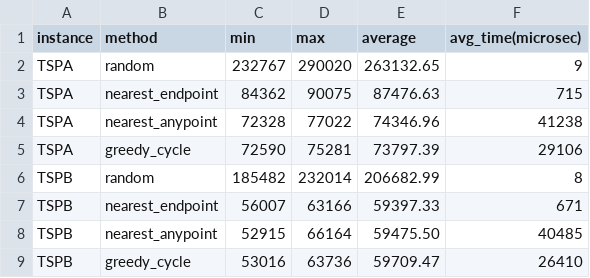
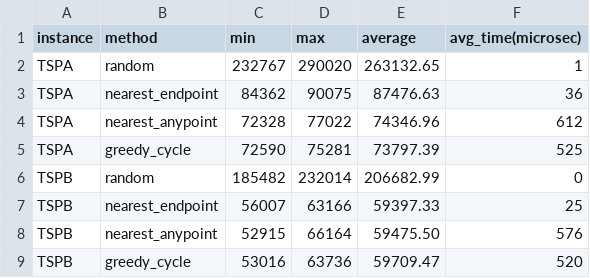
Before and after one commit to Igor-S-666/EC_Assignments, a CSV file: data/lab_1/results/statistics.csv, drawn as a sheet.

Commit message:
chore: updating results for lab_1 to match proper timing method

```diff
--- a/data/lab_1/results/statistics.csv
+++ b/data/lab_1/results/statistics.csv
@@ -1,9 +1,9 @@
 instance;method;min;max;average;avg_time(microsec)
-TSPA;random;232767;290020;263132.65;9
-TSPA;nearest_endpoint;84362;90075;87476.63;715
-TSPA;nearest_anypoint;72328;77022;74346.96;41238
-TSPA;greedy_cycle;72590;75281;73797.39;29106
-TSPB;random;185482;232014;206682.99;8
-TSPB;nearest_endpoint;56007;63166;59397.33;671
-TSPB;nearest_anypoint;52915;66164;59475.50;40485
-TSPB;greedy_cycle;53016;63736;59709.47;26410
+TSPA;random;232767;290020;263132.65;1
+TSPA;nearest_endpoint;84362;90075;87476.63;36
+TSPA;nearest_anypoint;72328;77022;74346.96;612
+TSPA;greedy_cycle;72590;75281;73797.39;525
+TSPB;random;185482;232014;206682.99;0
+TSPB;nearest_endpoint;56007;63166;59397.33;25
+TSPB;nearest_anypoint;52915;66164;59475.50;576
+TSPB;greedy_cycle;53016;63736;59709.47;520
```
